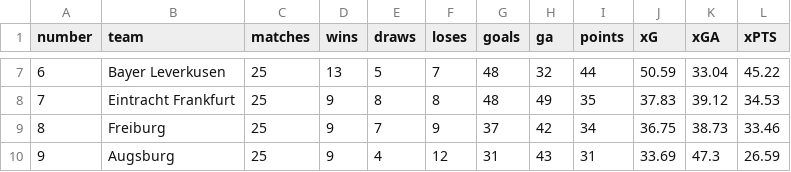
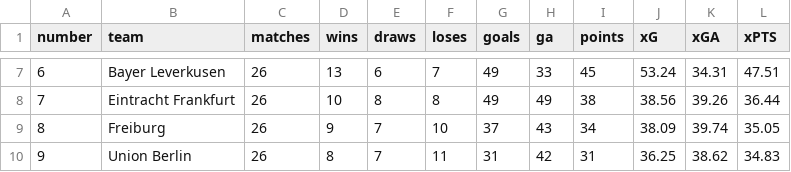
Before and after one commit to walkingwheelchair/Bachelor, a CSV file: xG_Quellen/xG 2025-2026.csv, drawn as a sheet; only a part is shown, gaps mark what is left out; the diff covers the shown part only.

```diff
--- a/xG_Quellen/xG 2025-2026.csv
+++ b/xG_Quellen/xG 2025-2026.csv
@@ -7,4 +7,4 @@
-6;"Bayer Leverkusen";25;13;5;7;48;32;44;50.59;33.04;45.22
-7;"Eintracht Frankfurt";25;9;8;8;48;49;35;37.83;39.12;34.53
-8;"Freiburg";25;9;7;9;37;42;34;36.75;38.73;33.46
-9;"Augsburg";25;9;4;12;31;43;31;33.69;47.3;26.59
+6;"Bayer Leverkusen";26;13;6;7;49;33;45;53.24;34.31;47.51
+7;"Eintracht Frankfurt";26;10;8;8;49;49;38;38.56;39.26;36.44
+8;"Freiburg";26;9;7;10;37;43;34;38.09;39.74;35.05
+9;"Union Berlin";26;8;7;11;31;42;31;36.25;38.62;34.83
```
Also changed, not shown: 112 edited cells elsewhere in this file, Bundesliga_Quellen/Bundesliga 2025-2026.csv.
